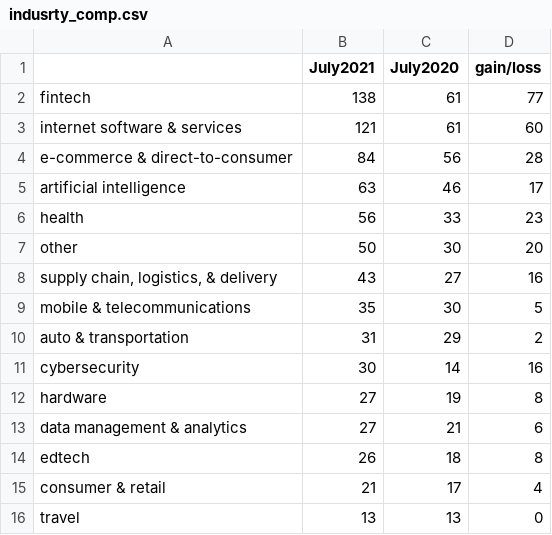
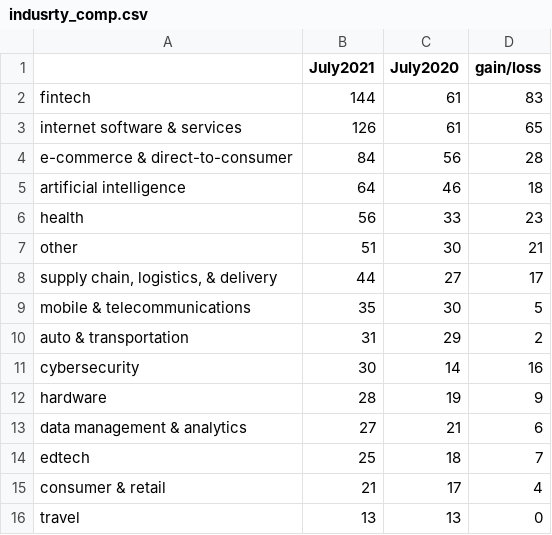
Before and after one commit to Hiromisa/project_unicorn, a CSV file: indusrty_comp.csv, drawn as a sheet.

Commit message:
Update indusrty_comp.csv

```diff
--- a/indusrty_comp.csv
+++ b/indusrty_comp.csv
@@ -1,9 +1,9 @@
 ,July2021,July2020,gain/loss
-fintech,138,61,77
-internet software & services,121,61,60
+fintech,144,61,83
+internet software & services,126,61,65
 e-commerce & direct-to-consumer,84,56,28
-artificial intelligence,63,46,17
+artificial intelligence,64,46,18
 health,56,33,23
-other,50,30,20
-"supply chain, logistics, & delivery",43,27,16
+other,51,30,21
+"supply chain, logistics, & delivery",44,27,17
 mobile & telecommunications,35,30,5
@@ -11,5 +11,5 @@ auto & transportation,31,29,2
 cybersecurity,30,14,16
-hardware,27,19,8
+hardware,28,19,9
 data management & analytics,27,21,6
-edtech,26,18,8
+edtech,25,18,7
 consumer & retail,21,17,4
```
